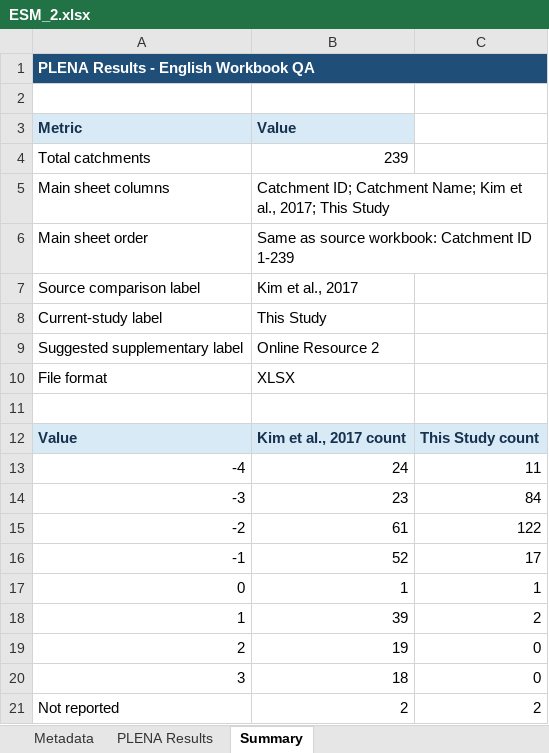
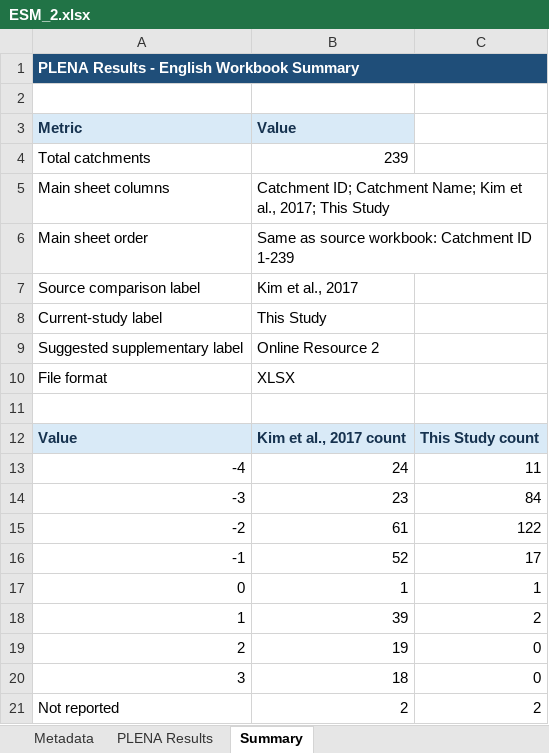
Before and after one commit to seokminsu99-byte/FMT_plug_PLENA, an Excel workbook: supplementary/ESM_2.xlsx, sheet Summary, drawn as a sheet; values as stored, in another font and other column widths than the file's, no borders; the diff names each change by its address in the sheet, - before the commit and + after, or states it on an @@ line.

Commit message:
Remove internal QA traces from public supplements

```diff
--- a/supplementary/ESM_2.xlsx (sheet Summary)
+++ b/supplementary/ESM_2.xlsx (sheet Summary)
-A1 (Metric): PLENA Results - English Workbook QA
+A1 (Metric): PLENA Results - English Workbook Summary
```
Also changed, not shown: 2 other files.
